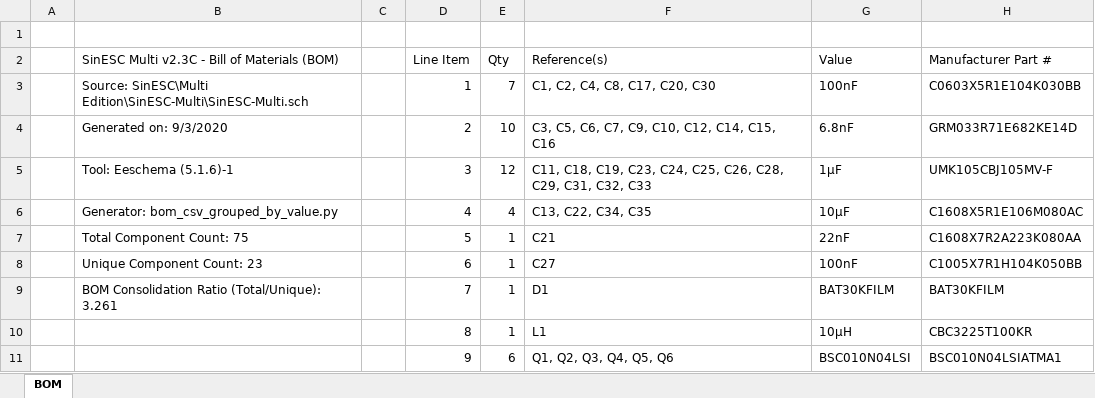
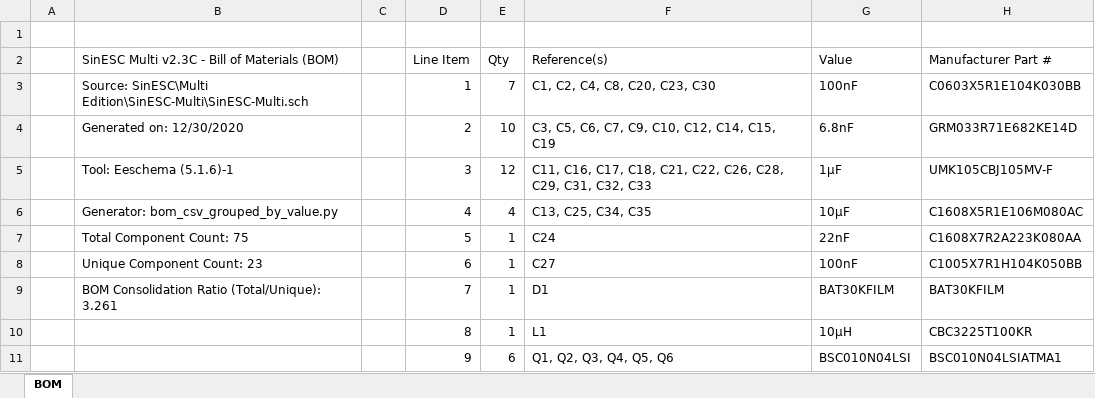
Before and after one commit to SAR-mango/SinESC, an Excel workbook: Multi Edition/SinESC-Multi/Exported Files/BOM.xlsx, sheet BOM, drawn as a sheet; only a part is shown; values as stored, in another font and other column widths than the file's, no borders; the diff names each change by its address in the sheet, - before the commit and + after, or states it on an @@ line.

```diff
--- a/Multi Edition/SinESC-Multi/Exported Files/BOM.xlsx (sheet BOM)
+++ b/Multi Edition/SinESC-Multi/Exported Files/BOM.xlsx (sheet BOM)
-F3 (Reference(s)): C1, C2, C4, C8, C17, C20, C30
+F3 (Reference(s)): C1, C2, C4, C8, C20, C23, C30
-B4: Generated on: 9/3/2020
+B4: Generated on: 12/30/2020
-F4 (Reference(s)): C3, C5, C6, C7, C9, C10, C12, C14, C15, C16
+F4 (Reference(s)): C3, C5, C6, C7, C9, C10, C12, C14, C15, C19
-F5 (Reference(s)): C11, C18, C19, C23, C24, C25, C26, C28,…
+F5 (Reference(s)): C11, C16, C17, C18, C21, C22, C26, C28,…
-F6 (Reference(s)): C13, C22, C34, C35
+F6 (Reference(s)): C13, C25, C34, C35
-F7 (Reference(s)): C21
+F7 (Reference(s)): C24
```
Also changed, not shown: 18 other files.
